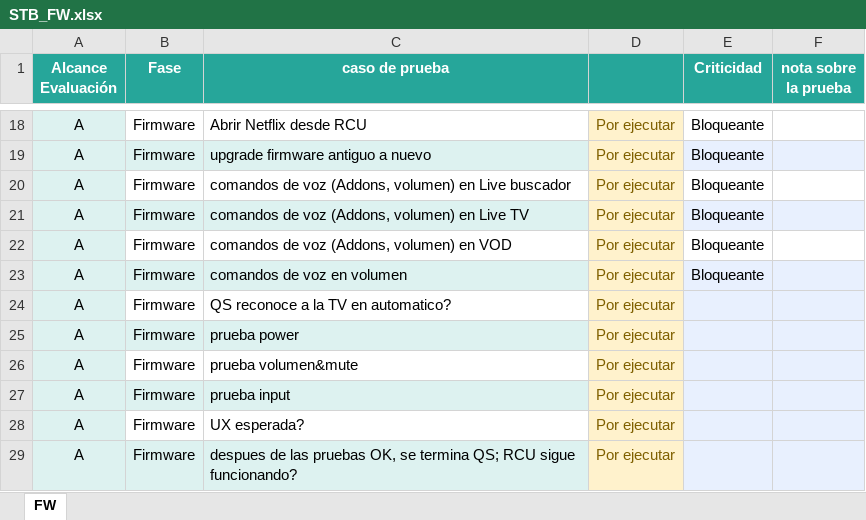
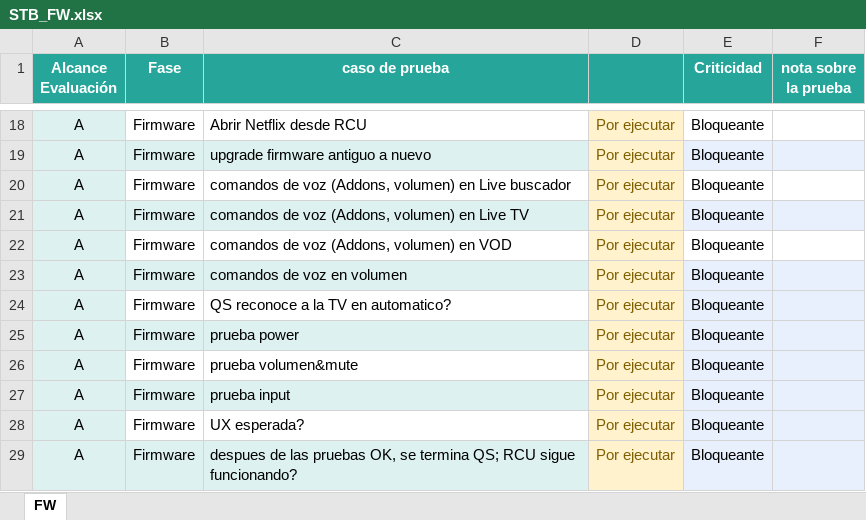
Before and after one commit to qc-test-dev/qc_matrix_generator, an Excel workbook: static/excel_files/STB_FW.xlsx, sheet FW, drawn as a sheet; only a part is shown, gaps mark what is left out; values as stored, in another font and other column widths than the file's, no borders; conditional formats not drawn; the diff names each change by its address in the sheet, - before the commit and + after, or states it on an @@ line.

```diff
--- a/static/excel_files/STB_FW.xlsx (sheet FW)
+++ b/static/excel_files/STB_FW.xlsx (sheet FW)
-E24:E29 (Criticidad): (empty)
+E24:E29 (Criticidad): Bloqueante
```
Also changed, not shown: static/excel_files/STB_ROKU.xlsx, static/excel_files/STB_STB.xlsx.
